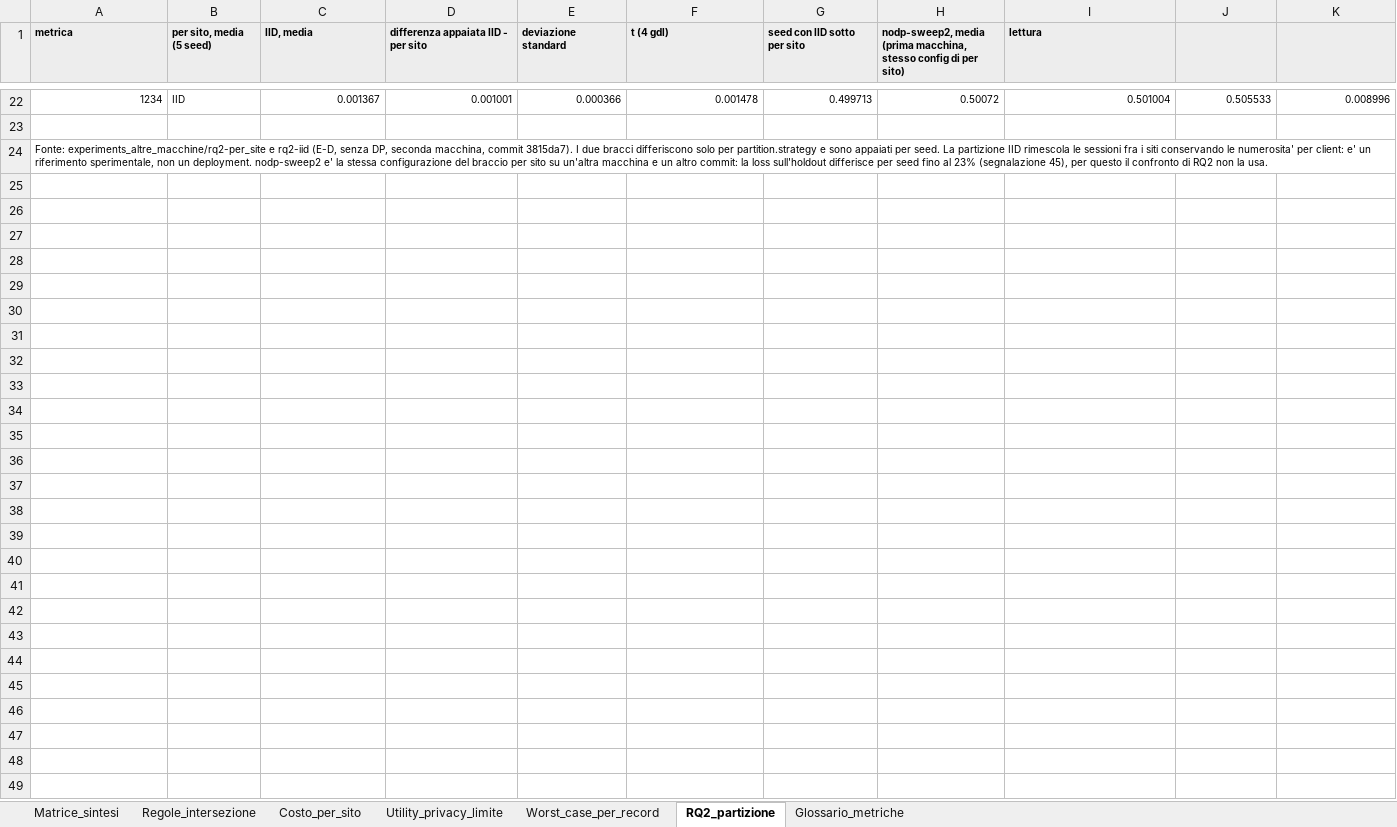
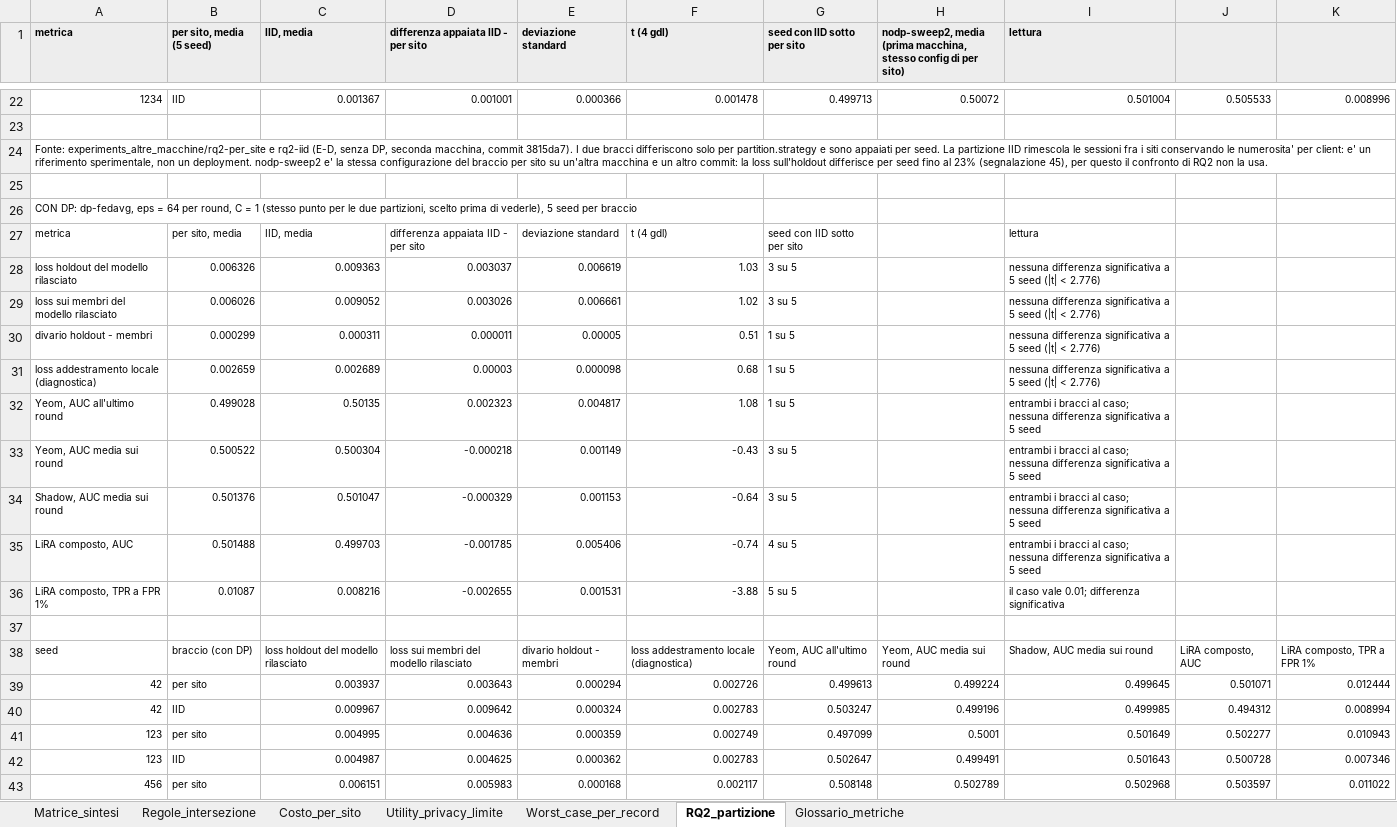
Before and after one commit to susetta85/ChargeShield-FL, an Excel workbook: risultati/Matrice_sintesi.xlsx, sheet RQ2_partizione, drawn as a sheet; only a part is shown, gaps mark what is left out; values as stored, in another font and other column widths than the file's, no borders; the diff covers the shown part only; the diff names each change by its address in the sheet, - before the commit and + after, or states it on an @@ line.

Commit message:
RQ2: braccio con DP di E-D (eps=64, C=1), foglio RQ2_partizione completo, test per record dei bracci con DP; E-B seed 123; SprintLog 10zz+134

```diff
--- a/risultati/Matrice_sintesi.xlsx (sheet RQ2_partizione)
+++ b/risultati/Matrice_sintesi.xlsx (sheet RQ2_partizione)
+row 25: (empty)
+row 26: CON DP: dp-fedavg, eps = 64 per round, C = 1 (stesso punto per le due partizioni, scelto prima di vederle), 5 seed per braccio
+row 27: metrica | per sito, media | IID, media | differenza appaiata IID - per sito | deviazione standard | t (4 gdl) | seed con IID sotto per sito |  | lettura
+row 28: loss holdout del modello rilasciato | 0.006326 | 0.009363 | 0.003037 | 0.006619 | 1.03 | 3 su 5 |  | nessuna differenza significativa a 5 seed (|t| < 2.776)
+row 29: loss sui membri del modello rilasciato | 0.006026 | 0.009052 | 0.003026 | 0.006661 | 1.02 | 3 su 5 |  | nessuna differenza significativa a 5 seed (|t| < 2.776)
+row 30: divario holdout - membri | 0.000299 | 0.000311 | 0.000011 | 0.00005 | 0.51 | 1 su 5 |  | nessuna differenza significativa a 5 seed (|t| < 2.776)
+row 31: loss addestramento locale (diagnostica) | 0.002659 | 0.002689 | 0.00003 | 0.000098 | 0.68 | 1 su 5 |  | nessuna differenza significativa a 5 seed (|t| < 2.776)
+row 32: Yeom, AUC all'ultimo round | 0.499028 | 0.50135 | 0.002323 | 0.004817 | 1.08 | 1 su 5 |  | entrambi i bracci al caso; nessuna differenza significativa a 5 seed
+row 33: Yeom, AUC media sui round | 0.500522 | 0.500304 | -0.000218 | 0.001149 | -0.43 | 3 su 5 |  | entrambi i bracci al caso; nessuna differenza significativa a 5 seed
+row 34: Shadow, AUC media sui round | 0.501376 | 0.501047 | -0.000329 | 0.001153 | -0.64 | 3 su 5 |  | entrambi i bracci al caso; nessuna differenza significativa a 5 seed
+row 35: LiRA composto, AUC | 0.501488 | 0.499703 | -0.001785 | 0.005406 | -0.74 | 4 su 5 |  | entrambi i bracci al caso; nessuna differenza significativa a 5 seed
+row 36: LiRA composto, TPR a FPR 1% | 0.01087 | 0.008216 | -0.002655 | 0.001531 | -3.88 | 5 su 5 |  | il caso vale 0.01; differenza significativa
+row 37: (empty)
+row 38: seed | braccio (con DP) | loss holdout del modello rilasciato | loss sui membri del modello rilasciato | divario holdout - membri | loss addestramento locale (diagnostica) | Yeom, AUC all'ultimo round | Yeom, AUC media sui round | Shadow, AUC media sui round | LiRA composto, AUC | LiRA composto, TPR a FPR 1%
+row 39: 42 | per sito | 0.003937 | 0.003643 | 0.000294 | 0.002726 | 0.499613 | 0.499224 | 0.499645 | 0.501071 | 0.012444
+row 40: 42 | IID | 0.009967 | 0.009642 | 0.000324 | 0.002783 | 0.503247 | 0.499196 | 0.499985 | 0.494312 | 0.008994
+row 41: 123 | per sito | 0.004995 | 0.004636 | 0.000359 | 0.002749 | 0.497099 | 0.5001 | 0.501649 | 0.502277 | 0.010943
+row 42: 123 | IID | 0.004987 | 0.004625 | 0.000362 | 0.002783 | 0.502647 | 0.499491 | 0.501643 | 0.500728 | 0.007346
+row 43: 456 | per sito | 0.006151 | 0.005983 | 0.000168 | 0.002117 | 0.508148 | 0.502789 | 0.502968 | 0.503597 | 0.011022
```
Also changed, not shown: 12 added rows elsewhere in this sheet, sheet Worst_case_per_record, sheet Costo_per_sito, sheet Matrice_sintesi, risultati/matrice_confronti.xlsx, risultati/matrice_run_completati.xlsx, 7 other files.
